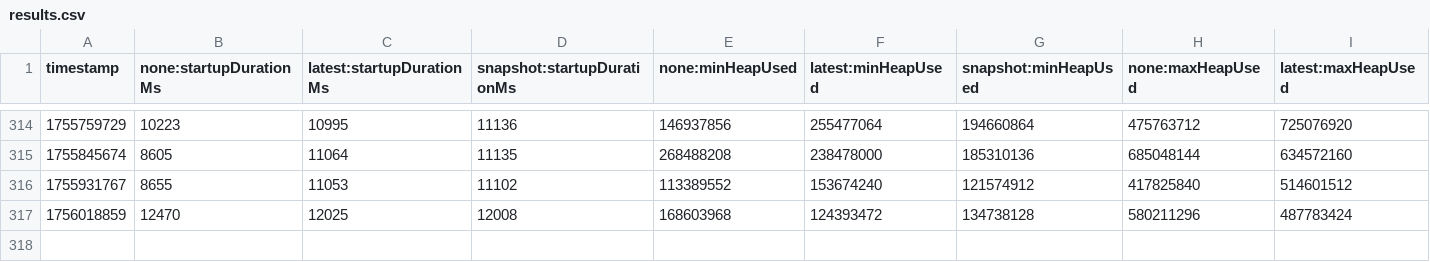
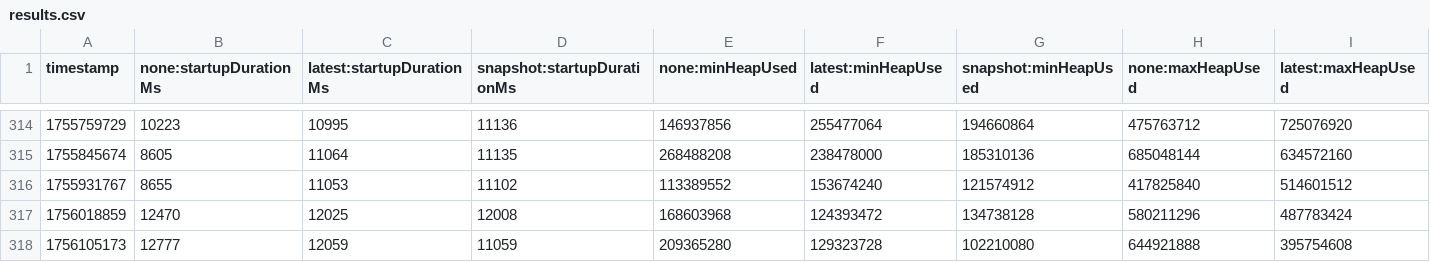
Before and after one commit to XiaoWeiKIN/opentelemetry-java-instrumentation, a CSV file: benchmark-overhead/results/release/results.csv, drawn as a sheet; only a part is shown, gaps mark what is left out; rows hold the shown columns only; the diff names each change by its address in the sheet, - before the commit and + after, or states it on an @@ line.

```diff
--- a/benchmark-overhead/results/release/results.csv
+++ b/benchmark-overhead/results/release/results.csv
+row 318: 1756105173 | 12777 | 12059 | 11059 | 209365280 | 129323728 | 102210080 | 644921888 | 395754608
```
Also changed, not shown: 1 other file.
